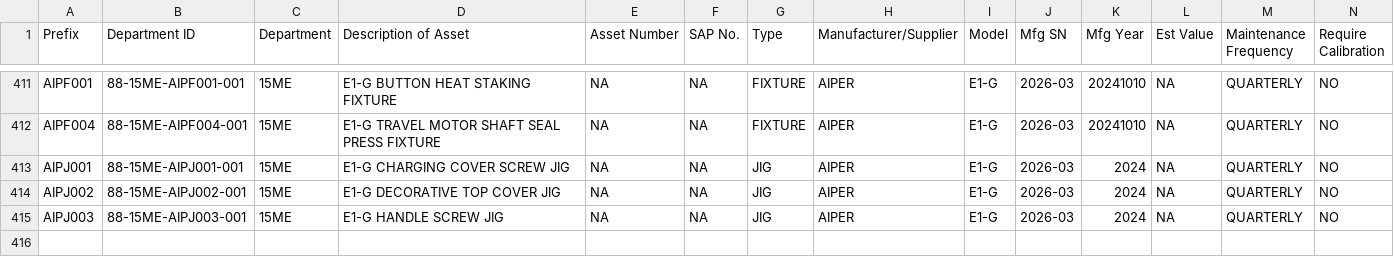
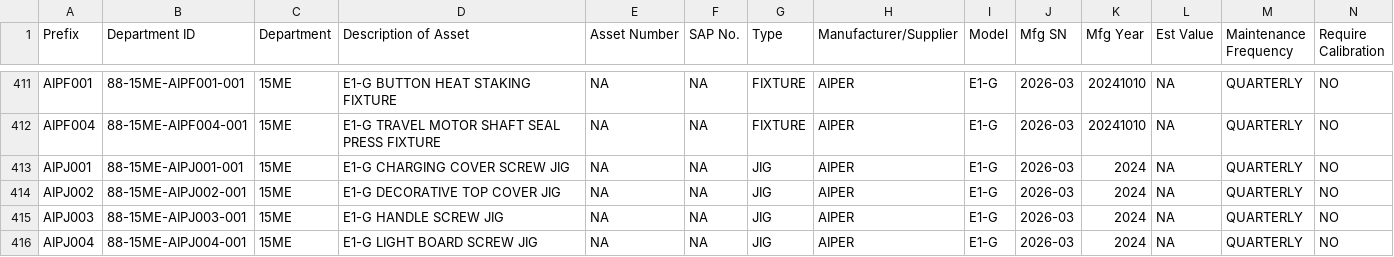
Before and after one commit to azlihanifiah/ME-Dashboard, a CSV file: data/assets_export.csv, drawn as a sheet; only a part is shown, gaps mark what is left out; rows hold the shown columns only; the diff names each change by its address in the sheet, - before the commit and + after, or states it on an @@ line.

Commit message:
Auto-save: Update assets (2026-03-03 03:41:29)

```diff
--- a/data/assets_export.csv
+++ b/data/assets_export.csv
+row 416: AIPJ004 | 88-15ME-AIPJ004-001 | 15ME | E1-G LIGHT BOARD SCREW JIG | NA | NA | JIG | AIPER | E1-G | 2026-03 | 2024 | NA | QUARTERLY | NO
```
Also changed, not shown: 1 other file.
